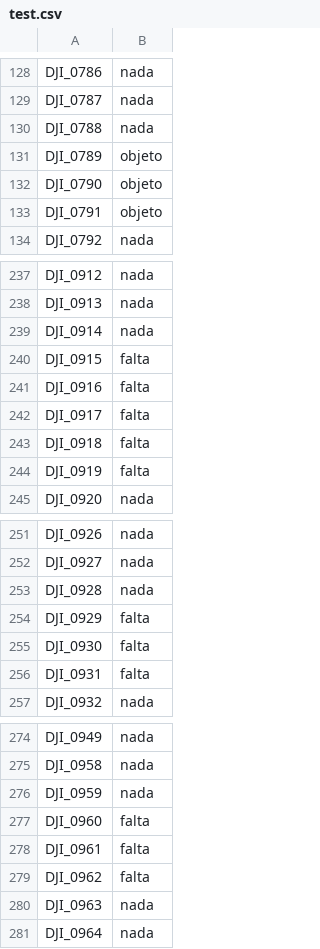
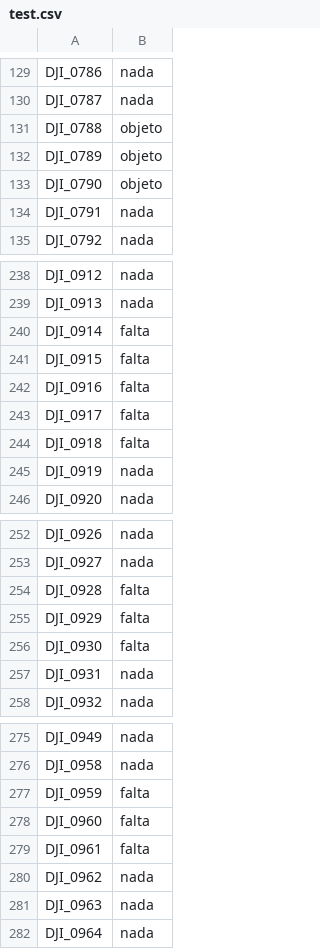
Before and after one commit to areeberg/Dam4.0, a CSV file: test.csv, drawn as a sheet; only a part is shown, gaps mark what is left out; the diff covers the shown part only.

```diff
--- a/test.csv
+++ b/test.csv
@@ -129,6 +130,6 @@ DJI_0786,nada
 DJI_0787,nada
-DJI_0788,nada
+DJI_0788,objeto
 DJI_0789,objeto
 DJI_0790,objeto
-DJI_0791,objeto
+DJI_0791,nada
 DJI_0792,nada
@@ -238,3 +239,3 @@ DJI_0912,nada
 DJI_0913,nada
-DJI_0914,nada
+DJI_0914,falta
 DJI_0915,falta
@@ -243,3 +244,3 @@ DJI_0917,falta
 DJI_0918,falta
-DJI_0919,falta
+DJI_0919,nada
 DJI_0920,nada
@@ -252,6 +253,6 @@ DJI_0926,nada
 DJI_0927,nada
-DJI_0928,nada
+DJI_0928,falta
 DJI_0929,falta
 DJI_0930,falta
-DJI_0931,falta
+DJI_0931,nada
 DJI_0932,nada
@@ -275,6 +276,6 @@ DJI_0949,nada
 DJI_0958,nada
-DJI_0959,nada
+DJI_0959,falta
 DJI_0960,falta
 DJI_0961,falta
-DJI_0962,falta
+DJI_0962,nada
 DJI_0963,nada
```
Also changed, not shown: 1 added row and 13 edited cells elsewhere in this file, 2 other files.
